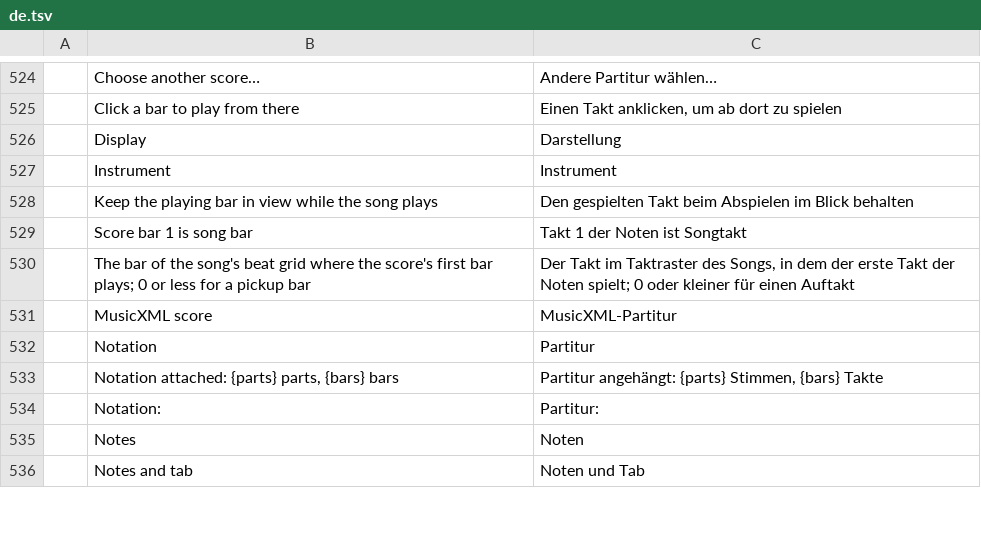
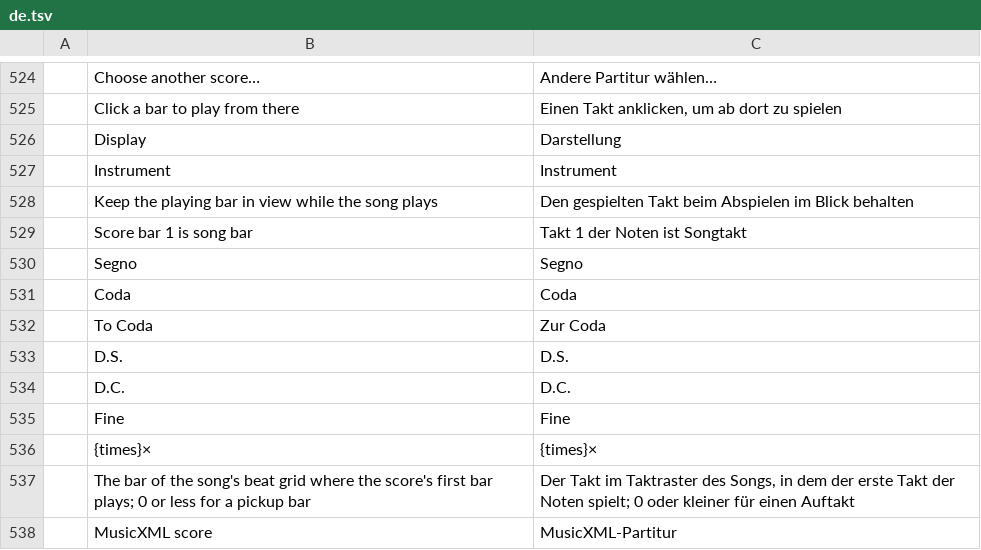
Before and after one commit to actcraftlive/ActCraft, a TSV file: crates/actcraft-ui/i18n/de.tsv, drawn as a sheet; only a part is shown, gaps mark what is left out; the shorter side is filled out with more unchanged rows; the diff names each change by its address in the sheet, - before the commit and + after, or states it on an @@ line.

Commit message:
Notation: repeats, endings, D.C. and D.S. played in order (#29)
The MusicXML reader keeps repeat signs, first/second endings, segno, coda,
To Coda, D.C., D.S. and Fine per bar, and play_order unrolls a part's bars
into the order they are played. The Sheet music tab draws the signs and uses
the played order for the playing-bar mark, follow and click-to-bar, so the
mark is right on every pass. notation.read reports played_bars.

```diff
--- a/crates/actcraft-ui/i18n/de.tsv
+++ b/crates/actcraft-ui/i18n/de.tsv
+row 530:  | Segno | Segno
+row 531:  | Coda | Coda
+row 532:  | To Coda | Zur Coda
+row 533:  | D.S. | D.S.
+row 534:  | D.C. | D.C.
+row 535:  | Fine | Fine
+row 536:  | {times}× | {times}×
```
Also changed, not shown: 10 other files.
